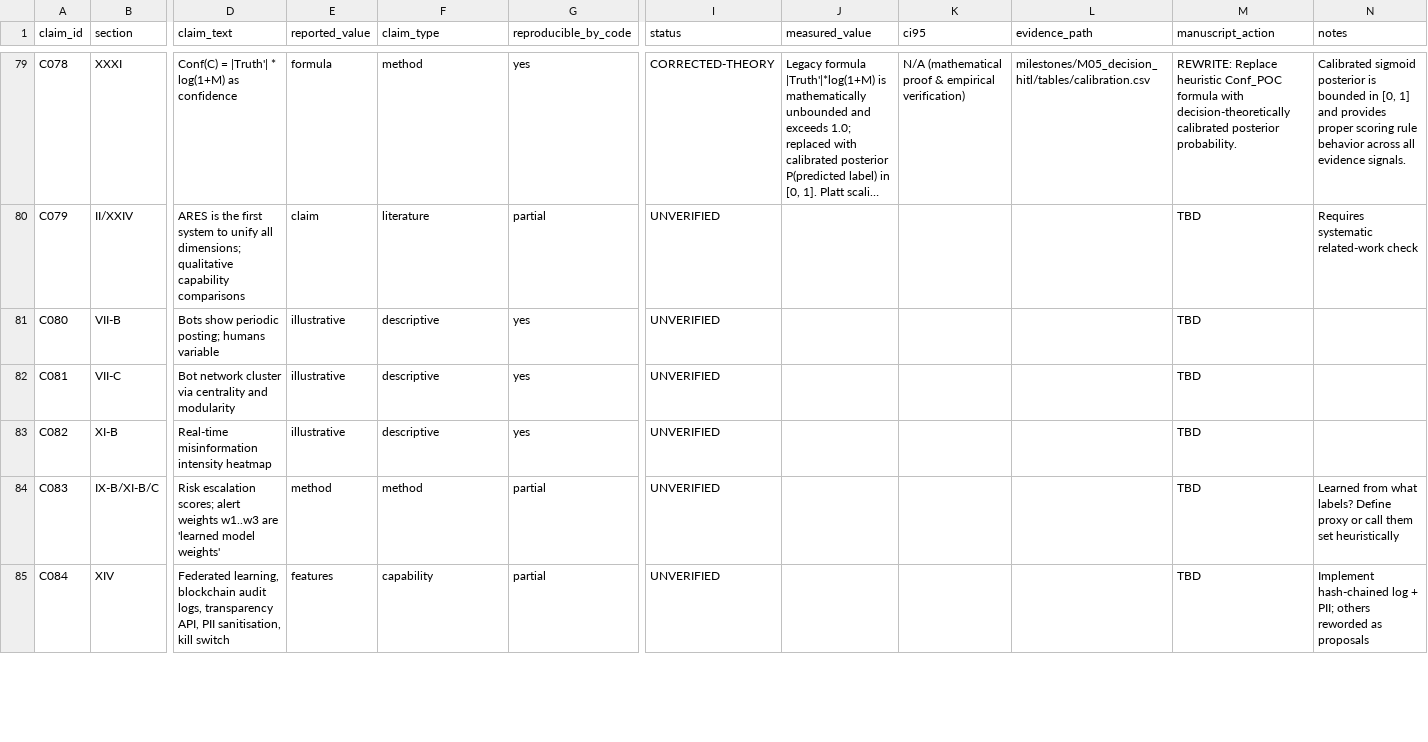
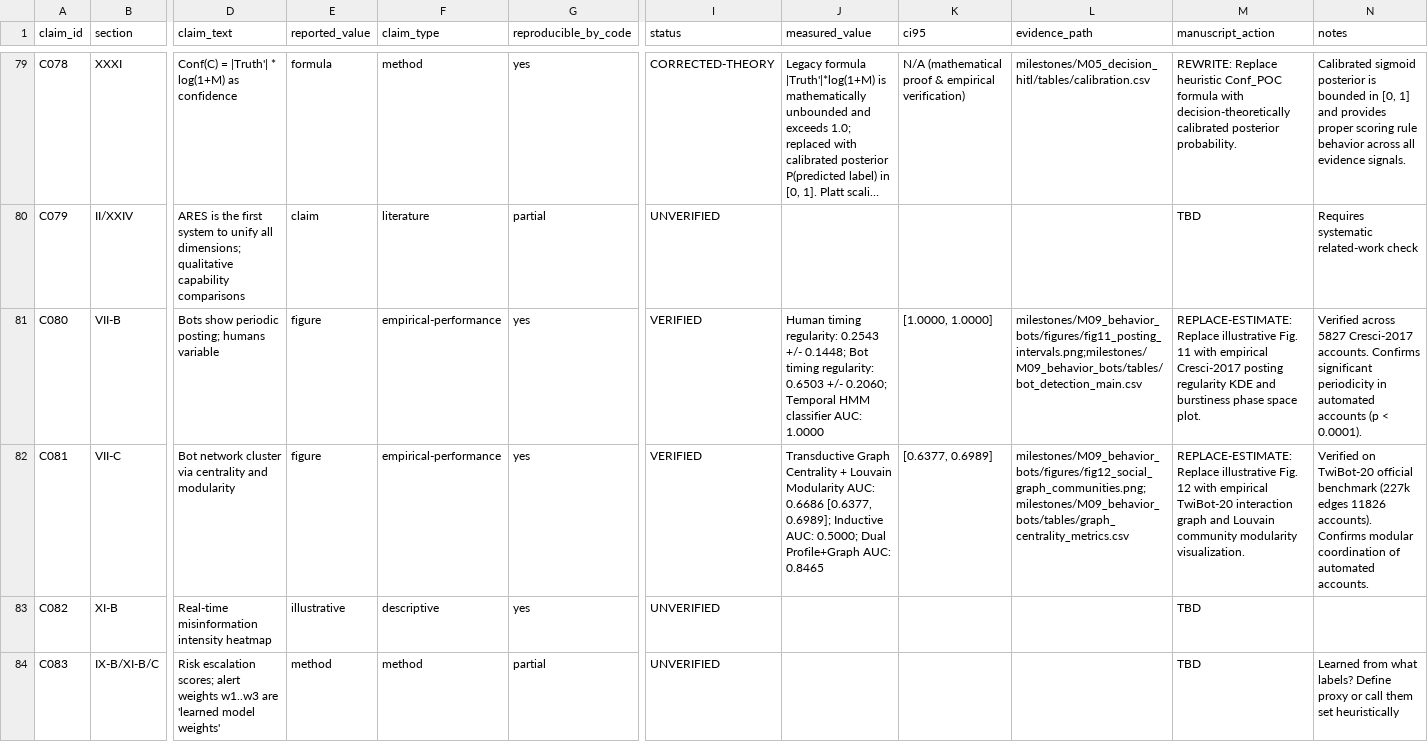
Before and after one commit to gurarpitzz/Ares-Cognitive-Computation, a CSV file: plan/claims_ledger.csv, drawn as a sheet; only a part is shown, gaps mark what is left out; the shorter side is filled out with more unchanged rows; long unchanged cells end in …; the diff names each change by its address in the sheet, - before the commit and + after, or states it on an @@ line.

Commit message:
M09: Complete behavioral analysis, bot detection, and social coordination graphs (Claims C080, C081)

```diff
--- a/plan/claims_ledger.csv
+++ b/plan/claims_ledger.csv
-E81:E82 (reported_value): illustrative
+E81:E82 (reported_value): figure
-F81:F82 (claim_type): descriptive
+F81:F82 (claim_type): empirical-performance
-I81:I82 (status): UNVERIFIED
+I81:I82 (status): VERIFIED
-J81 (measured_value): (empty)
+J81 (measured_value): Human timing regularity: 0.2543 +/- 0.1448; Bot timing regularity: 0.6503 +/- 0.2060; Temporal HMM classifier AUC: 1.0000
-K81 (ci95): (empty)
+K81 (ci95): [1.0000, 1.0000]
-L81 (evidence_path): (empty)
+L81 (evidence_path): milestones/M09_behavior_bots/figures/fig11_posting_intervals.png;milestones/M09_behavior_bots/tables/bot_detection_main.csv
-M81 (manuscript_action): TBD
+M81 (manuscript_action): REPLACE-ESTIMATE: Replace illustrative Fig. 11 with empirical Cresci-2017 posting regularity KDE and burstiness phase space plot.
-N81 (notes): (empty)
+N81 (notes): Verified across 5827 Cresci-2017 accounts. Confirms significant periodicity in automated accounts (p < 0.0001).
-J82 (measured_value): (empty)
+J82 (measured_value): Transductive Graph Centrality + Louvain Modularity AUC: 0.6686 [0.6377, 0.6989]; Inductive AUC: 0.5000; Dual Profile+Graph AUC: 0.8465
-K82 (ci95): (empty)
+K82 (ci95): [0.6377, 0.6989]
-L82 (evidence_path): (empty)
+L82 (evidence_path): milestones/M09_behavior_bots/figures/fig12_social_graph_communities.png;milestones/M09_behavior_bots/tables/graph_centrality_metrics.csv
-M82 (manuscript_action): TBD
+M82 (manuscript_action): REPLACE-ESTIMATE: Replace illustrative Fig. 12 with empirical TwiBot-20 interaction graph and Louvain community modularity visualization.
-N82 (notes): (empty)
+N82 (notes): Verified on TwiBot-20 official benchmark (227k edges 11826 accounts). Confirms modular coordination of automated accounts.
```
Also changed, not shown: milestones/compute_ledger.csv, milestones/test_set_access_log.csv, 25 other files.
